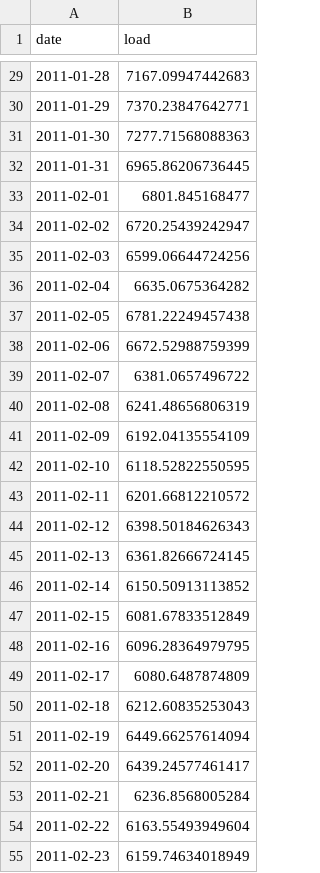
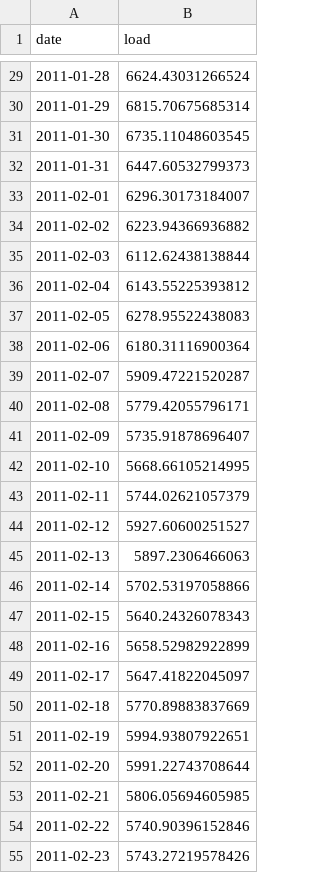
Before and after one commit to SebrinaZu/SchofieldZu_ENV790_TSA_Competition_S2023, a CSV file: submission_schofield_zu_AF.csv, drawn as a sheet; only a part is shown, gaps mark what is left out; the diff covers the shown part only.

```diff
--- a/submission_schofield_zu_AF.csv
+++ b/submission_schofield_zu_AF.csv
@@ -29,27 +29,27 @@
-2011-01-28,7167.09947442683
-2011-01-29,7370.23847642771
-2011-01-30,7277.71568088363
-2011-01-31,6965.86206736445
-2011-02-01,6801.845168477
-2011-02-02,6720.25439242947
-2011-02-03,6599.06644724256
-2011-02-04,6635.0675364282
-2011-02-05,6781.22249457438
-2011-02-06,6672.52988759399
-2011-02-07,6381.0657496722
-2011-02-08,6241.48656806319
-2011-02-09,6192.04135554109
-2011-02-10,6118.52822550595
-2011-02-11,6201.66812210572
-2011-02-12,6398.50184626343
-2011-02-13,6361.82666724145
-2011-02-14,6150.50913113852
-2011-02-15,6081.67833512849
-2011-02-16,6096.28364979795
-2011-02-17,6080.6487874809
-2011-02-18,6212.60835253043
-2011-02-19,6449.66257614094
-2011-02-20,6439.24577461417
-2011-02-21,6236.8568005284
-2011-02-22,6163.55493949604
-2011-02-23,6159.74634018949
+2011-01-28,6624.43031266524
+2011-01-29,6815.70675685314
+2011-01-30,6735.11048603545
+2011-01-31,6447.60532799373
+2011-02-01,6296.30173184007
+2011-02-02,6223.94366936882
+2011-02-03,6112.62438138844
+2011-02-04,6143.55225393812
+2011-02-05,6278.95522438083
+2011-02-06,6180.31116900364
+2011-02-07,5909.47221520287
+2011-02-08,5779.42055796171
+2011-02-09,5735.91878696407
+2011-02-10,5668.66105214995
+2011-02-11,5744.02621057379
+2011-02-12,5927.60600251527
+2011-02-13,5897.2306466063
+2011-02-14,5702.53197058866
+2011-02-15,5640.24326078343
+2011-02-16,5658.52982922899
+2011-02-17,5647.41822045097
+2011-02-18,5770.89883837669
+2011-02-19,5994.93807922651
+2011-02-20,5991.22743708644
+2011-02-21,5806.05694605985
+2011-02-22,5740.90396152846
+2011-02-23,5743.27219578426
```
Also changed, not shown: 32 edited cells elsewhere in this file, submission_schofield_zu_NN.csv, 2 other files.
